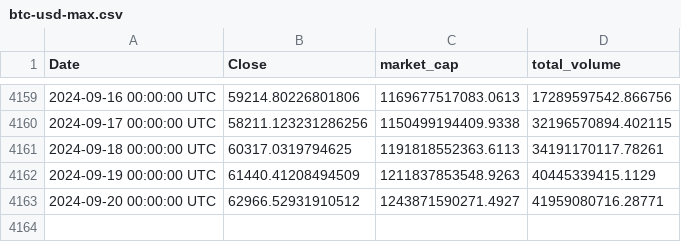
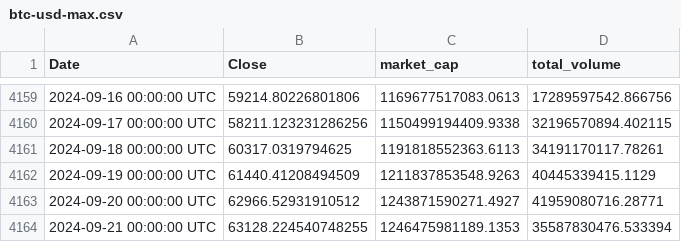
Before and after one commit to explosivo64/btcpredict, a CSV file: btc-usd-max.csv, drawn as a sheet; only a part is shown, gaps mark what is left out.

Commit message:
Update btc-usd-max.csv

```diff
--- a/btc-usd-max.csv
+++ b/btc-usd-max.csv
@@ -4163 +4163,2 @@ Date,Close,market_cap,total_volume
 2024-09-20 00:00:00 UTC,62966.52931910512,1243871590271.4927,41959080716.28771
+2024-09-21 00:00:00 UTC,63128.224540748255,1246475981189.1353,35587830476.533394
```
